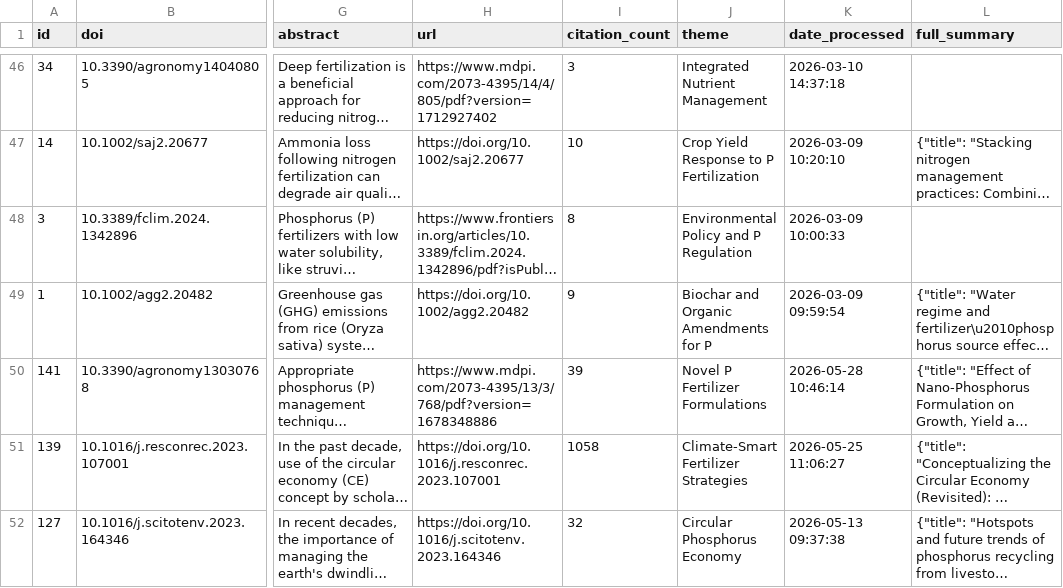
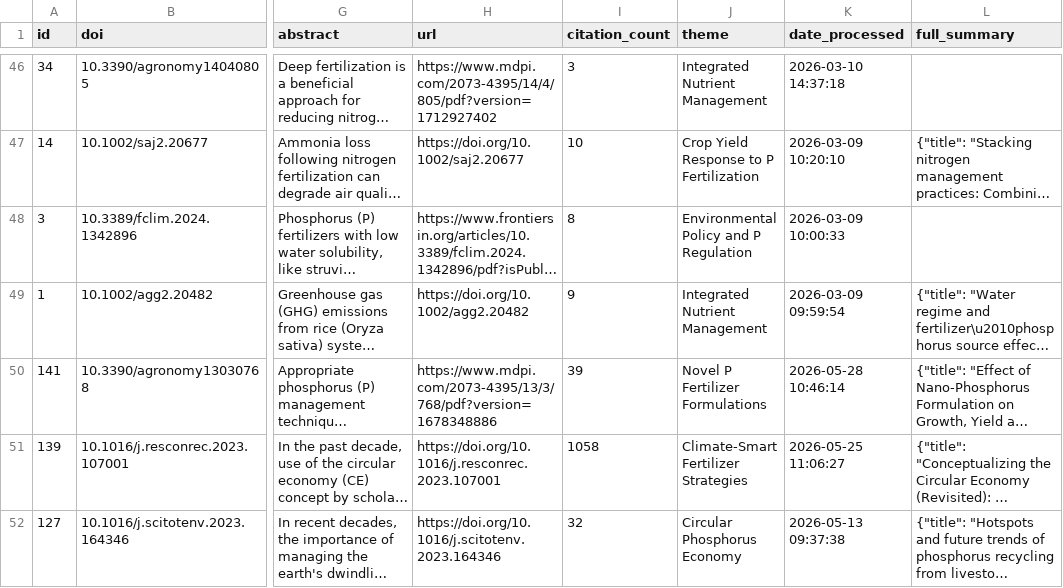
Before and after one commit to medboullouz1-alt/phosphorus-research-agent-, a CSV file: data/papers_database.csv, drawn as a sheet; only a part is shown, gaps mark what is left out; long unchanged cells end in …; the diff names each change by its address in the sheet, - before the commit and + after, or states it on an @@ line.

```diff
--- a/data/papers_database.csv
+++ b/data/papers_database.csv
-J49 (theme): Biochar and Organic Amendments for P
+J49 (theme): Integrated Nutrient Management
```
Also changed, not shown: 2 other files.
